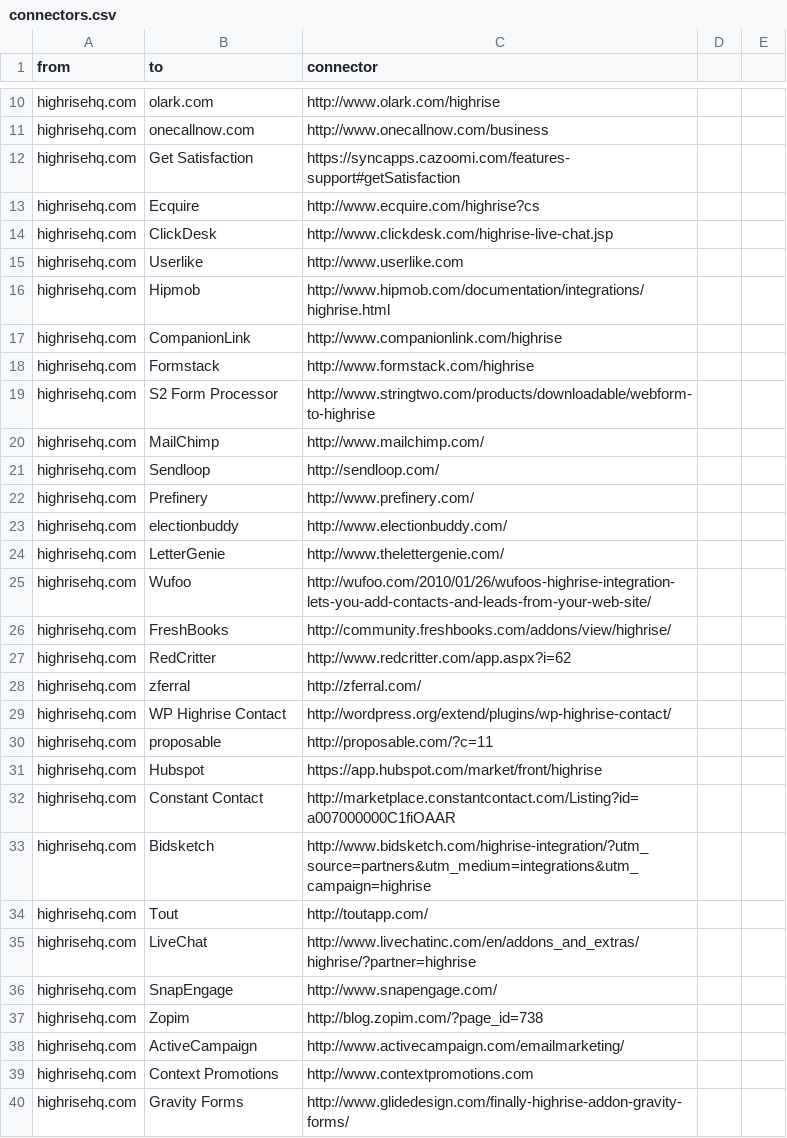
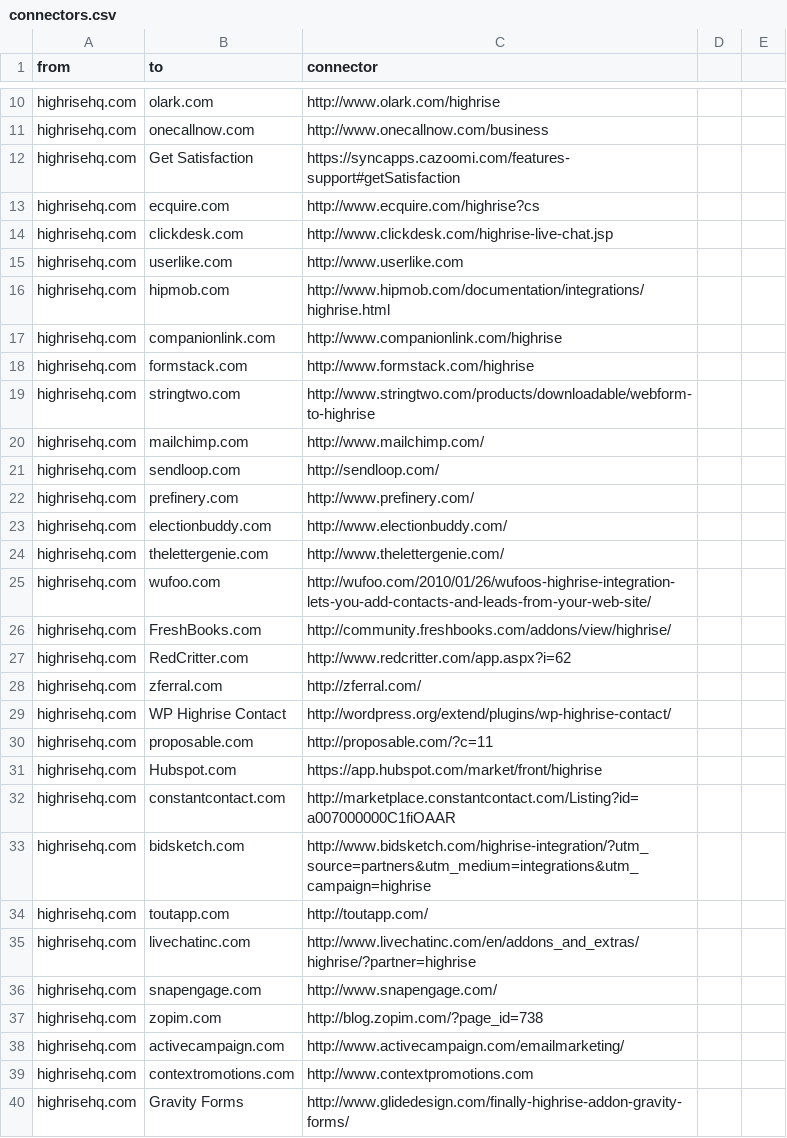
Before and after one commit to scraperwiki/res35, a CSV file: connectors.csv, drawn as a sheet; only a part is shown, gaps mark what is left out; the diff covers the shown part only.

```diff
--- a/connectors.csv
+++ b/connectors.csv
@@ -12,29 +12,29 @@ highrisehq.com,onecallnow.com,http://www.onecallnow.com/business
 highrisehq.com,Get Satisfaction,https://syncapps.cazoomi.com/features-support#getSatisfaction
-highrisehq.com,Ecquire,http://www.ecquire.com/highrise?cs
-highrisehq.com,ClickDesk,http://www.clickdesk.com/highrise-live-chat.jsp
-highrisehq.com,Userlike,http://www.userlike.com
-highrisehq.com,Hipmob,http://www.hipmob.com/documentation/integrations/highrise.html
-highrisehq.com,CompanionLink,http://www.companionlink.com/highrise
-highrisehq.com,Formstack,http://www.formstack.com/highrise
-highrisehq.com,S2 Form Processor,http://www.stringtwo.com/products/downloadable/webform-to-highrise
-highrisehq.com,MailChimp,http://www.mailchimp.com/
-highrisehq.com,Sendloop,http://sendloop.com/
-highrisehq.com,Prefinery,http://www.prefinery.com/
-highrisehq.com,electionbuddy,http://www.electionbuddy.com/
-highrisehq.com,LetterGenie,http://www.thelettergenie.com/
-highrisehq.com,Wufoo,http://wufoo.com/2010/01/26/wufoos-highrise-integration-lets-you-add-contacts-and-leads-from-your-web-site/
-highrisehq.com,FreshBooks,http://community.freshbooks.com/addons/view/highrise/
-highrisehq.com,RedCritter,http://www.redcritter.com/app.aspx?i=62
-highrisehq.com,zferral,http://zferral.com/
+highrisehq.com,ecquire.com,http://www.ecquire.com/highrise?cs
+highrisehq.com,clickdesk.com,http://www.clickdesk.com/highrise-live-chat.jsp
+highrisehq.com,userlike.com,http://www.userlike.com
+highrisehq.com,hipmob.com,http://www.hipmob.com/documentation/integrations/highrise.html
+highrisehq.com,companionlink.com,http://www.companionlink.com/highrise
+highrisehq.com,formstack.com,http://www.formstack.com/highrise
+highrisehq.com,stringtwo.com,http://www.stringtwo.com/products/downloadable/webform-to-highrise
+highrisehq.com,mailchimp.com,http://www.mailchimp.com/
+highrisehq.com,sendloop.com,http://sendloop.com/
+highrisehq.com,prefinery.com,http://www.prefinery.com/
+highrisehq.com,electionbuddy.com,http://www.electionbuddy.com/
+highrisehq.com,thelettergenie.com,http://www.thelettergenie.com/
+highrisehq.com,wufoo.com,http://wufoo.com/2010/01/26/wufoos-highrise-integration-lets-you-add-contacts-and-leads-from-your-web-site/
+highrisehq.com,FreshBooks.com,http://community.freshbooks.com/addons/view/highrise/
+highrisehq.com,RedCritter.com,http://www.redcritter.com/app.aspx?i=62
+highrisehq.com,zferral.com,http://zferral.com/
 highrisehq.com,WP Highrise Contact,http://wordpress.org/extend/plugins/wp-highrise-contact/
-highrisehq.com,proposable,http://proposable.com/?c=11
-highrisehq.com,Hubspot,https://app.hubspot.com/market/front/highrise
-highrisehq.com,Constant Contact,http://marketplace.constantcontact.com/Listing?id=a007000000C1fiOAAR
-highrisehq.com,Bidsketch,http://www.bidsketch.com/highrise-integration/?utm_source=partners&utm_medium=integrations&utm_campaign=highrise
-highrisehq.com,Tout,http://toutapp.com/
-highrisehq.com,LiveChat,http://www.livechatinc.com/en/addons_and_extras/highrise/?partner=highrise
-highrisehq.com,SnapEngage,http://www.snapengage.com/
-highrisehq.com,Zopim,http://blog.zopim.com/?page_id=738
-highrisehq.com,ActiveCampaign,http://www.activecampaign.com/emailmarketing/
-highrisehq.com,Context Promotions,http://www.contextpromotions.com
+highrisehq.com,proposable.com,http://proposable.com/?c=11
+highrisehq.com,Hubspot.com,https://app.hubspot.com/market/front/highrise
+highrisehq.com,constantcontact.com,http://marketplace.constantcontact.com/Listing?id=a007000000C1fiOAAR
+highrisehq.com,bidsketch.com,http://www.bidsketch.com/highrise-integration/?utm_source=partners&utm_medium=integrations&utm_campaign=highrise
+highrisehq.com,toutapp.com,http://toutapp.com/
+highrisehq.com,livechatinc.com,http://www.livechatinc.com/en/addons_and_extras/highrise/?partner=highrise
+highrisehq.com,snapengage.com,http://www.snapengage.com/
+highrisehq.com,zopim.com,http://blog.zopim.com/?page_id=738
+highrisehq.com,activecampaign.com,http://www.activecampaign.com/emailmarketing/
+highrisehq.com,contextromotions.com,http://www.contextpromotions.com
 highrisehq.com,Gravity Forms,http://www.glidedesign.com/finally-highrise-addon-gravity-forms/
```
Also changed, not shown: 16 edited cells elsewhere in this file.
